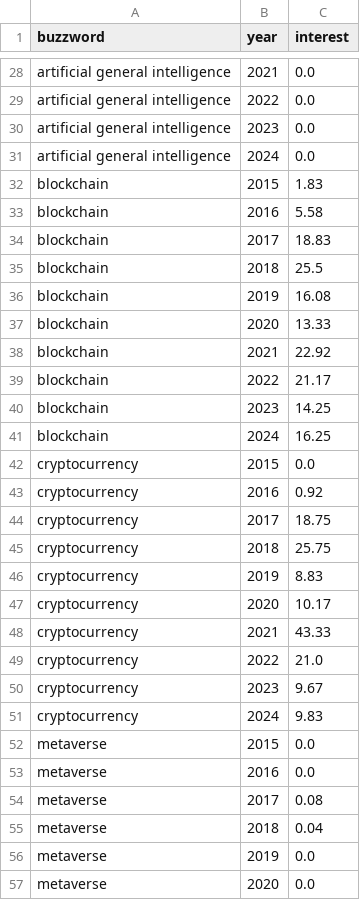
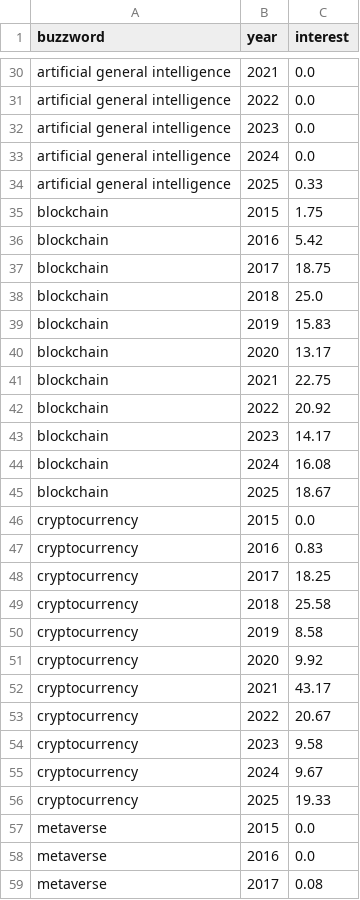
Before and after one commit to jkoz66/temporal_trends_IT, a CSV file: data/data_trends/data_trends_yearly_long.csv, drawn as a sheet; only a part is shown, gaps mark what is left out; the shorter side is filled out with more unchanged rows; the diff covers the shown part only.

```diff
--- a/data/data_trends/data_trends_yearly_long.csv
+++ b/data/data_trends/data_trends_yearly_long.csv
@@ -31,22 +33,25 @@ artificial general intelligence,2023,0.0
 artificial general intelligence,2024,0.0
-blockchain,2015,1.83
-blockchain,2016,5.58
-blockchain,2017,18.83
-blockchain,2018,25.5
-blockchain,2019,16.08
-blockchain,2020,13.33
-blockchain,2021,22.92
-blockchain,2022,21.17
-blockchain,2023,14.25
-blockchain,2024,16.25
+artificial general intelligence,2025,0.33
+blockchain,2015,1.75
+blockchain,2016,5.42
+blockchain,2017,18.75
+blockchain,2018,25.0
+blockchain,2019,15.83
+blockchain,2020,13.17
+blockchain,2021,22.75
+blockchain,2022,20.92
+blockchain,2023,14.17
+blockchain,2024,16.08
+blockchain,2025,18.67
 cryptocurrency,2015,0.0
-cryptocurrency,2016,0.92
-cryptocurrency,2017,18.75
-cryptocurrency,2018,25.75
-cryptocurrency,2019,8.83
-cryptocurrency,2020,10.17
-cryptocurrency,2021,43.33
-cryptocurrency,2022,21.0
-cryptocurrency,2023,9.67
-cryptocurrency,2024,9.83
+cryptocurrency,2016,0.83
+cryptocurrency,2017,18.25
+cryptocurrency,2018,25.58
+cryptocurrency,2019,8.58
+cryptocurrency,2020,9.92
+cryptocurrency,2021,43.17
+cryptocurrency,2022,20.67
+cryptocurrency,2023,9.58
+cryptocurrency,2024,9.67
+cryptocurrency,2025,19.33
 metaverse,2015,0.0
```
Also changed, not shown: 7 added rows and 41 edited cells elsewhere in this file, data/data_trends/data_trends_monthly_long.csv.
